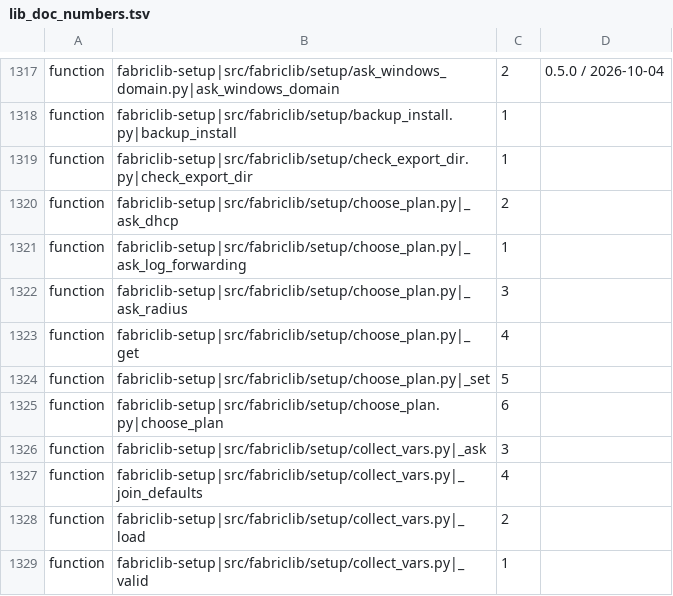
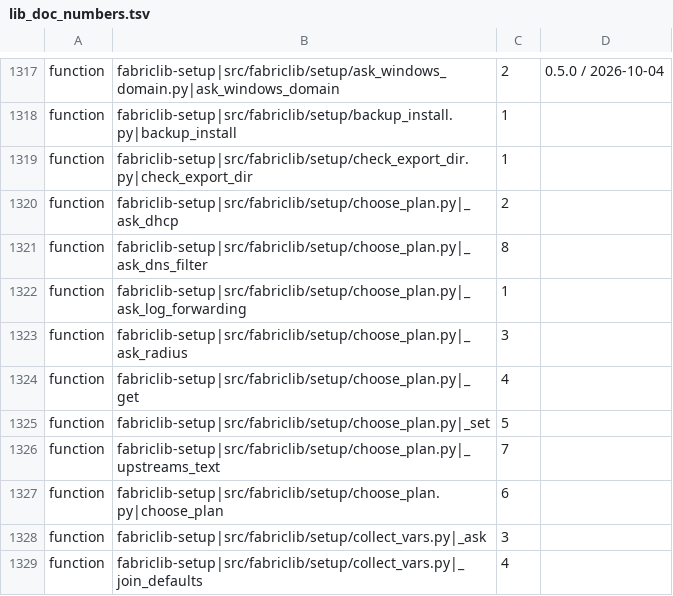
Before and after one commit to archdukejim/open-fabric, a TSV file: scripts/docs/lib_doc_numbers.tsv, drawn as a sheet; only a part is shown, gaps mark what is left out; the shorter side is filled out with more unchanged rows.

```diff
--- a/scripts/docs/lib_doc_numbers.tsv
+++ b/scripts/docs/lib_doc_numbers.tsv
@@ -1320,2 +1320,3 @@ function	fabriclib-setup|src/fabriclib/setup/check_export_dir.py|check_export_di
 function	fabriclib-setup|src/fabriclib/setup/choose_plan.py|_ask_dhcp	2	
+function	fabriclib-setup|src/fabriclib/setup/choose_plan.py|_ask_dns_filter	8	
 function	fabriclib-setup|src/fabriclib/setup/choose_plan.py|_ask_log_forwarding	1	
@@ -1324,2 +1325,3 @@ function	fabriclib-setup|src/fabriclib/setup/choose_plan.py|_get	4
 function	fabriclib-setup|src/fabriclib/setup/choose_plan.py|_set	5	
+function	fabriclib-setup|src/fabriclib/setup/choose_plan.py|_upstreams_text	7	
 function	fabriclib-setup|src/fabriclib/setup/choose_plan.py|choose_plan	6	
```
Also changed, not shown: docs/volume_5_notes_and_troubleshooting/assets/review-ledger.tsv, 14 other files.
